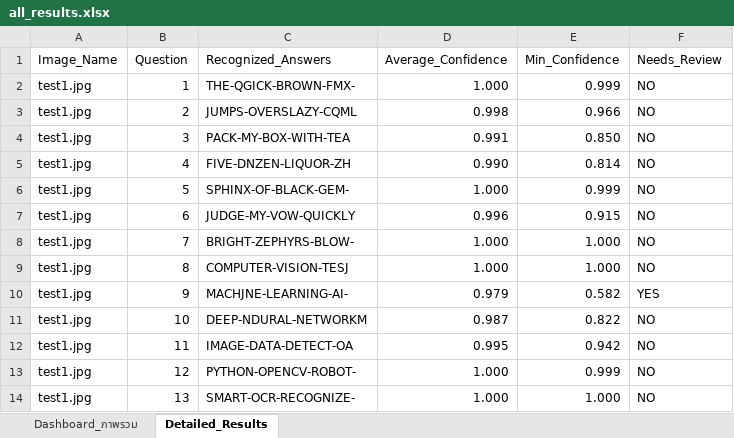
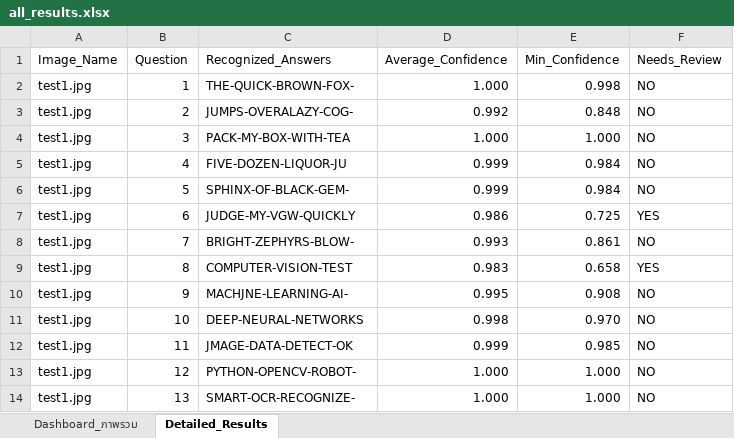
Before and after one commit to 67160213-ux/Project_CV, an Excel workbook: outputs/results/all_results.xlsx, sheet Detailed_Results, drawn as a sheet; only a part is shown; values as stored, in another font and other column widths than the file's, no cell formats; the diff covers the shown part only; the diff names each change by its address in the sheet, - before the commit and + after, or states it on an @@ line.

Commit message:
feat: boost accuracy to 92.08%, expand training data to 78 sheets, and organize docs
- Retrain MLP classifier on 78 sheets with 1,176-D hybrid features
- Implement topological rules (B vs R, E vs F, C vs O) and expand border guard
- Benchmark 6 test sheets (2,400 cells) achieving 92.08% overall accuracy
- Restructure project: consolidate slides/scripts into docs/ and clean up artifacts

```diff
--- a/outputs/results/all_results.xlsx (sheet Detailed_Results)
+++ b/outputs/results/all_results.xlsx (sheet Detailed_Results)
-C2 (Recognized_Answers): THE-QGICK-BROWN-FMX-
+C2 (Recognized_Answers): THE-QUICK-BROWN-FOX-
-E2 (Min_Confidence): 0.999
+E2 (Min_Confidence): 0.998
-C3 (Recognized_Answers): JUMPS-OVERSLAZY-CQML
+C3 (Recognized_Answers): JUMPS-OVERALAZY-COG-
-D3 (Average_Confidence): 0.998
+D3 (Average_Confidence): 0.992
-E3 (Min_Confidence): 0.966
+E3 (Min_Confidence): 0.848
-D4 (Average_Confidence): 0.991
+D4 (Average_Confidence): 1.000
-E4 (Min_Confidence): 0.850
+E4 (Min_Confidence): 1.000
-C5 (Recognized_Answers): FIVE-DNZEN-LIQUOR-ZH
+C5 (Recognized_Answers): FIVE-DOZEN-LIQUOR-JU
-D5 (Average_Confidence): 0.990
+D5 (Average_Confidence): 0.999
-E5 (Min_Confidence): 0.814
+E5 (Min_Confidence): 0.984
-D6 (Average_Confidence): 1.000
+D6 (Average_Confidence): 0.999
-E6 (Min_Confidence): 0.999
+E6 (Min_Confidence): 0.984
-C7 (Recognized_Answers): JUDGE-MY-VOW-QUICKLY
+C7 (Recognized_Answers): JUDGE-MY-VGW-QUICKLY
-D7 (Average_Confidence): 0.996
+D7 (Average_Confidence): 0.986
-E7 (Min_Confidence): 0.915
+E7 (Min_Confidence): 0.725
-F7 (Needs_Review): NO
+F7 (Needs_Review): YES
-D8 (Average_Confidence): 1.000
+D8 (Average_Confidence): 0.993
-E8 (Min_Confidence): 1.000
+E8 (Min_Confidence): 0.861
-C9 (Recognized_Answers): COMPUTER-VISION-TESJ
+C9 (Recognized_Answers): COMPUTER-VISION-TEST
-D9 (Average_Confidence): 1.000
+D9 (Average_Confidence): 0.983
-E9 (Min_Confidence): 1.000
+E9 (Min_Confidence): 0.658
-F9 (Needs_Review): NO
+F9 (Needs_Review): YES
-D10 (Average_Confidence): 0.979
+D10 (Average_Confidence): 0.995
-E10 (Min_Confidence): 0.582
+E10 (Min_Confidence): 0.908
-F10 (Needs_Review): YES
+F10 (Needs_Review): NO
-C11 (Recognized_Answers): DEEP-NDURAL-NETWORKM
+C11 (Recognized_Answers): DEEP-NEURAL-NETWORKS
-D11 (Average_Confidence): 0.987
+D11 (Average_Confidence): 0.998
-E11 (Min_Confidence): 0.822
+E11 (Min_Confidence): 0.970
-C12 (Recognized_Answers): IMAGE-DATA-DETECT-OA
+C12 (Recognized_Answers): JMAGE-DATA-DETECT-OK
-D12 (Average_Confidence): 0.995
+D12 (Average_Confidence): 0.999
-E12 (Min_Confidence): 0.942
+E12 (Min_Confidence): 0.985
-E13 (Min_Confidence): 0.999
+E13 (Min_Confidence): 1.000
```
Also changed, not shown: 61 added rows, 1 removed row and 139 edited cells elsewhere in this sheet, sheet Dashboard_ภาพรวม, cell formats, 50 other files.
